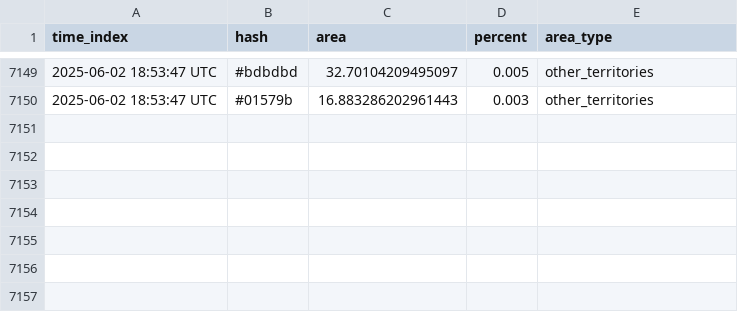
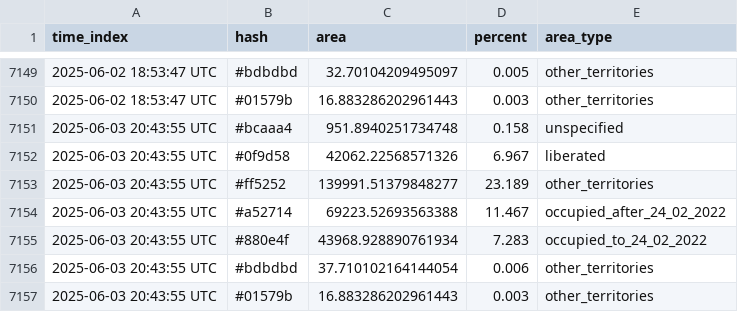
Before and after one commit to HexQuant/rua, a CSV file: data/area_history.csv, drawn as a sheet; only a part is shown, gaps mark what is left out.

Commit message:
data update

```diff
--- a/data/area_history.csv
+++ b/data/area_history.csv
@@ -7150 +7150,8 @@ time_index,hash,area,percent,area_type
 2025-06-02 18:53:47 UTC,#01579b,16.883286202961443,0.003,other_territories
+2025-06-03 20:43:55 UTC,#bcaaa4,951.8940251734748,0.158,unspecified
+2025-06-03 20:43:55 UTC,#0f9d58,42062.22568571326,6.967,liberated
+2025-06-03 20:43:55 UTC,#ff5252,139991.51379848277,23.189,other_territories
+2025-06-03 20:43:55 UTC,#a52714,69223.52693563388,11.467,occupied_after_24_02_2022
+2025-06-03 20:43:55 UTC,#880e4f,43968.928890761934,7.283,occupied_to_24_02_2022
+2025-06-03 20:43:55 UTC,#bdbdbd,37.710102164144054,0.006,other_territories
+2025-06-03 20:43:55 UTC,#01579b,16.883286202961443,0.003,other_territories
```
Also changed, not shown: 1 other file.
